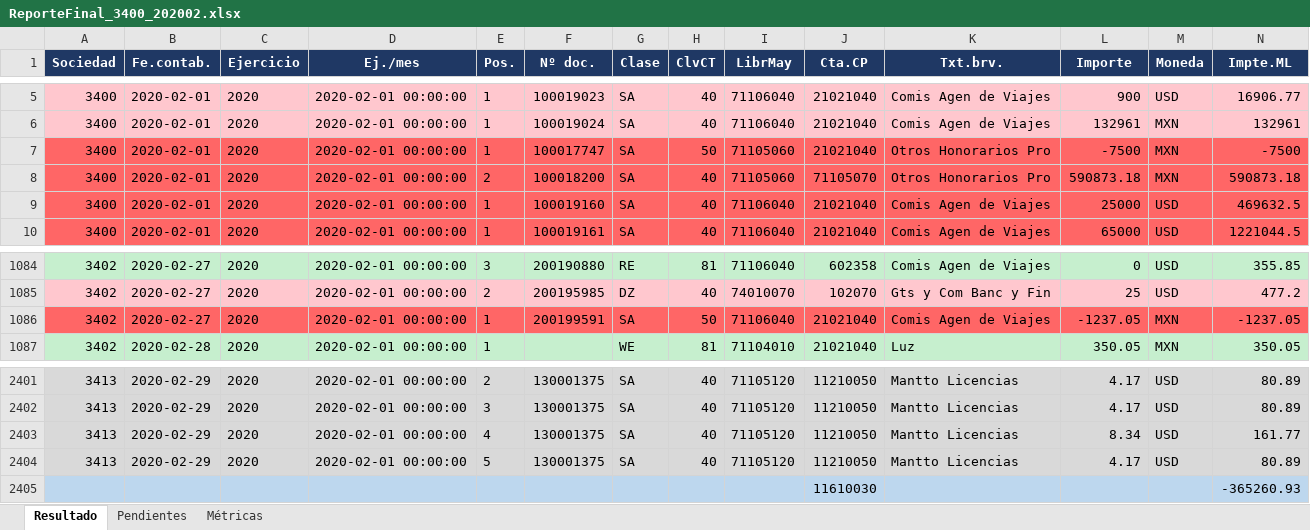
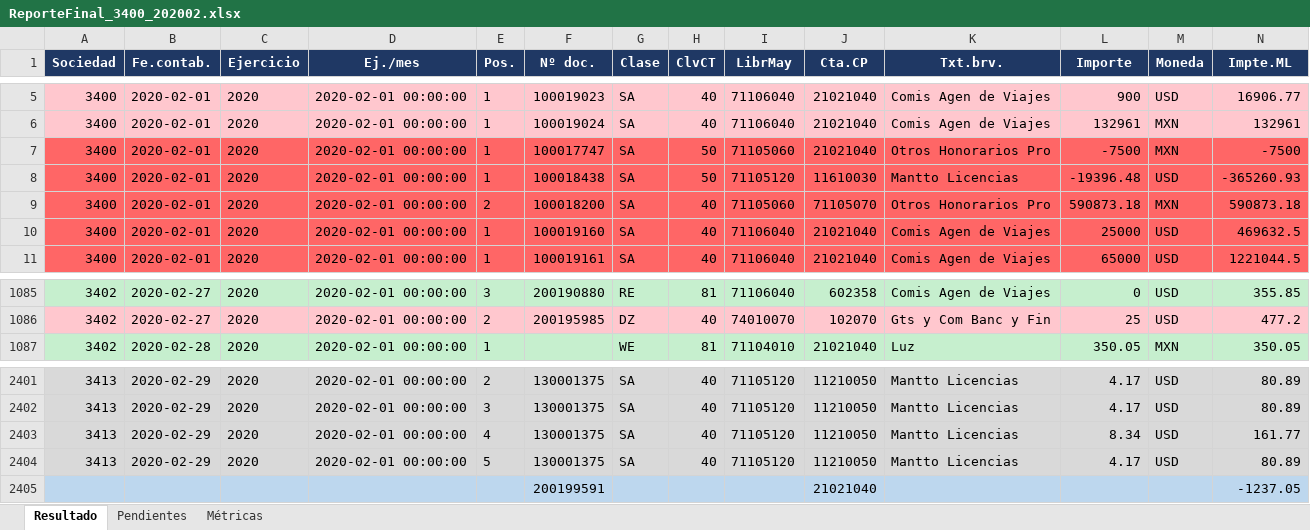
Before and after one commit to tadeoaguilar/agentePAM, an Excel workbook: output/ReporteFinal_3400_202002.xlsx, sheet Resultado, drawn as a sheet; only a part is shown, gaps mark what is left out; values as stored, in another font and other column widths than the file's, no borders; removed rows and columns are numbered as before the commit, all else as after; rows hold the shown columns only; the diff names each change by its address in the sheet, - before the commit and + after, or states it on an @@ line.

```diff
--- a/output/ReporteFinal_3400_202002.xlsx (sheet Resultado)
+++ b/output/ReporteFinal_3400_202002.xlsx (sheet Resultado)
+row 8: 3400 | 2020-02-01 | 2020 | 2020-02-01 00:00:00 | 1 | 100018438 | SA | 50 | 71105120 | 11610030 | Mantto Licencias | -19396.48 | USD | -365260.93
-row 1086: 3402 | 2020-02-27 | 2020 | 2020-02-01 00:00:00 | 1 | 200199591 | SA | 50 | 71106040 | 21021040 | Comis Agen de Viajes | -1237.05 | MXN | -1237.05
-row 2405:  |  |  |  |  |  |  |  |  | 11610030 |  |  |  | -365260.93
+row 2405:  |  |  |  |  | 200199591 |  |  |  | 21021040 |  |  |  | -1237.05
```
Also changed, not shown: sheet Pendientes, 2 other files.
